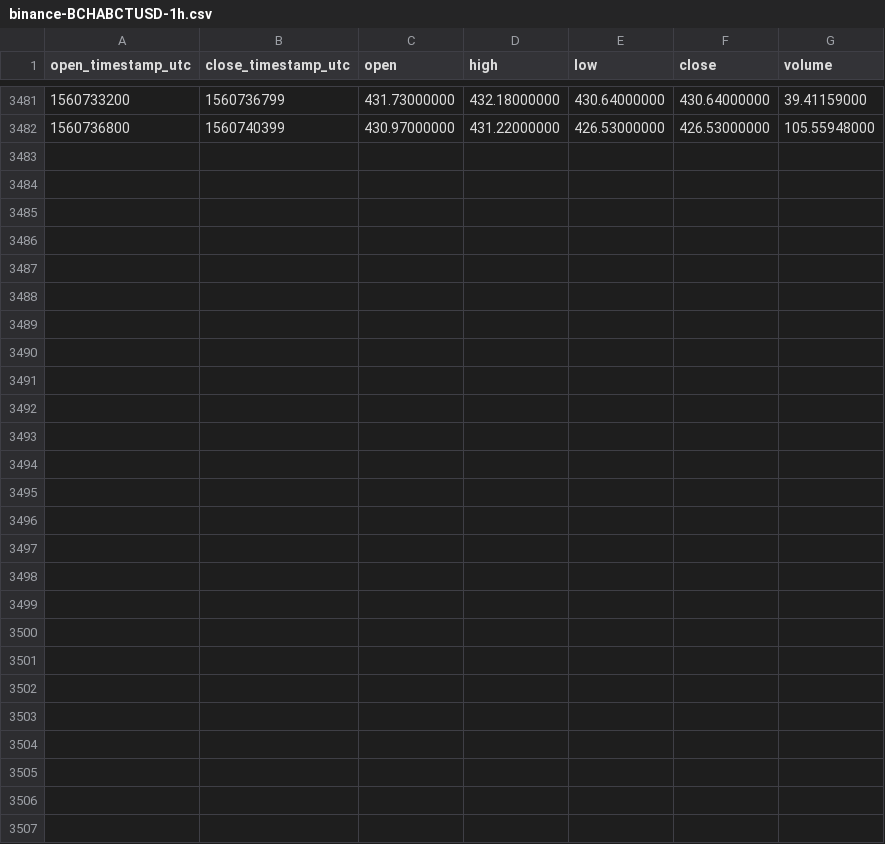
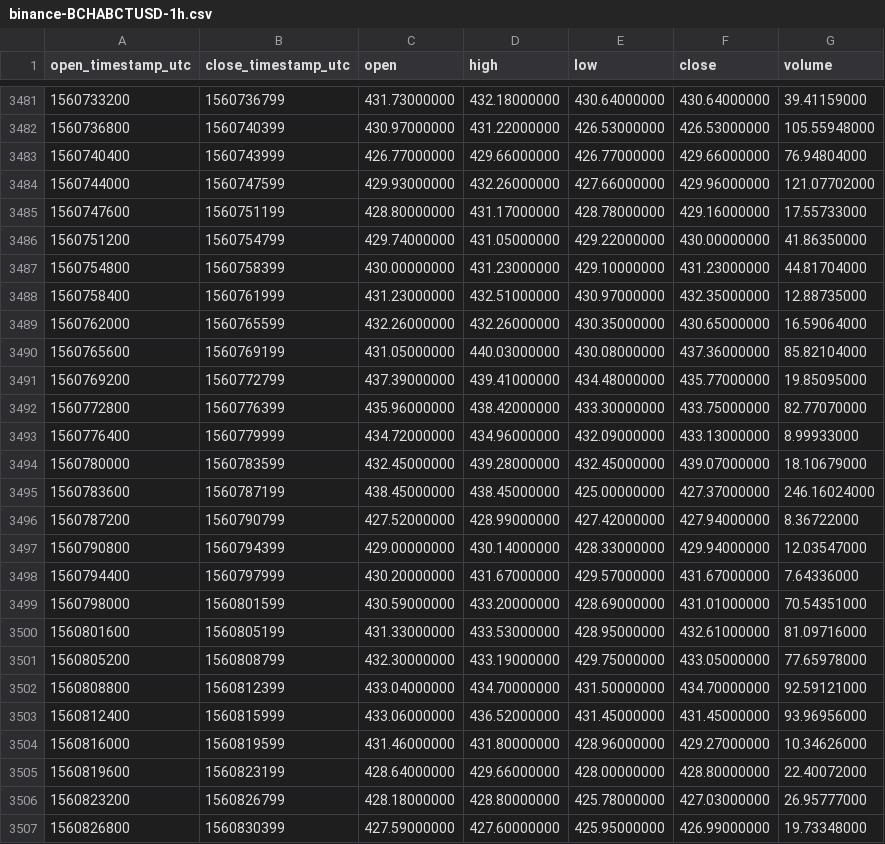
Before and after one commit to cryptobigbro/binance-BCHABCTUSD, a CSV file: binance-BCHABCTUSD-1h.csv, drawn as a sheet; only a part is shown, gaps mark what is left out; the diff names each change by its address in the sheet, - before the commit and + after, or states it on an @@ line.

Commit message:
Update OHLCV data.

```diff
--- a/binance-BCHABCTUSD-1h.csv
+++ b/binance-BCHABCTUSD-1h.csv
+row 3483: 1560740400 | 1560743999 | 426.77000000 | 429.66000000 | 426.77000000 | 429.66000000 | 76.94804000
+row 3484: 1560744000 | 1560747599 | 429.93000000 | 432.26000000 | 427.66000000 | 429.96000000 | 121.07702000
+row 3485: 1560747600 | 1560751199 | 428.80000000 | 431.17000000 | 428.78000000 | 429.16000000 | 17.55733000
+row 3486: 1560751200 | 1560754799 | 429.74000000 | 431.05000000 | 429.22000000 | 430.00000000 | 41.86350000
+row 3487: 1560754800 | 1560758399 | 430.00000000 | 431.23000000 | 429.10000000 | 431.23000000 | 44.81704000
+row 3488: 1560758400 | 1560761999 | 431.23000000 | 432.51000000 | 430.97000000 | 432.35000000 | 12.88735000
+row 3489: 1560762000 | 1560765599 | 432.26000000 | 432.26000000 | 430.35000000 | 430.65000000 | 16.59064000
+row 3490: 1560765600 | 1560769199 | 431.05000000 | 440.03000000 | 430.08000000 | 437.36000000 | 85.82104000
+row 3491: 1560769200 | 1560772799 | 437.39000000 | 439.41000000 | 434.48000000 | 435.77000000 | 19.85095000
+row 3492: 1560772800 | 1560776399 | 435.96000000 | 438.42000000 | 433.30000000 | 433.75000000 | 82.77070000
+row 3493: 1560776400 | 1560779999 | 434.72000000 | 434.96000000 | 432.09000000 | 433.13000000 | 8.99933000
+row 3494: 1560780000 | 1560783599 | 432.45000000 | 439.28000000 | 432.45000000 | 439.07000000 | 18.10679000
+row 3495: 1560783600 | 1560787199 | 438.45000000 | 438.45000000 | 425.00000000 | 427.37000000 | 246.16024000
+row 3496: 1560787200 | 1560790799 | 427.52000000 | 428.99000000 | 427.42000000 | 427.94000000 | 8.36722000
+row 3497: 1560790800 | 1560794399 | 429.00000000 | 430.14000000 | 428.33000000 | 429.94000000 | 12.03547000
+row 3498: 1560794400 | 1560797999 | 430.20000000 | 431.67000000 | 429.57000000 | 431.67000000 | 7.64336000
+row 3499: 1560798000 | 1560801599 | 430.59000000 | 433.20000000 | 428.69000000 | 431.01000000 | 70.54351000
+row 3500: 1560801600 | 1560805199 | 431.33000000 | 433.53000000 | 428.95000000 | 432.61000000 | 81.09716000
+row 3501: 1560805200 | 1560808799 | 432.30000000 | 433.19000000 | 429.75000000 | 433.05000000 | 77.65978000
+row 3502: 1560808800 | 1560812399 | 433.04000000 | 434.70000000 | 431.50000000 | 434.70000000 | 92.59121000
+row 3503: 1560812400 | 1560815999 | 433.06000000 | 436.52000000 | 431.45000000 | 431.45000000 | 93.96956000
+row 3504: 1560816000 | 1560819599 | 431.46000000 | 431.80000000 | 428.96000000 | 429.27000000 | 10.34626000
+row 3505: 1560819600 | 1560823199 | 428.64000000 | 429.66000000 | 428.00000000 | 428.80000000 | 22.40072000
+row 3506: 1560823200 | 1560826799 | 428.18000000 | 428.80000000 | 425.78000000 | 427.03000000 | 26.95777000
+row 3507: 1560826800 | 1560830399 | 427.59000000 | 427.60000000 | 425.95000000 | 426.99000000 | 19.73348000
```
Also changed, not shown: binance-BCHABCTUSD-1d.csv.
